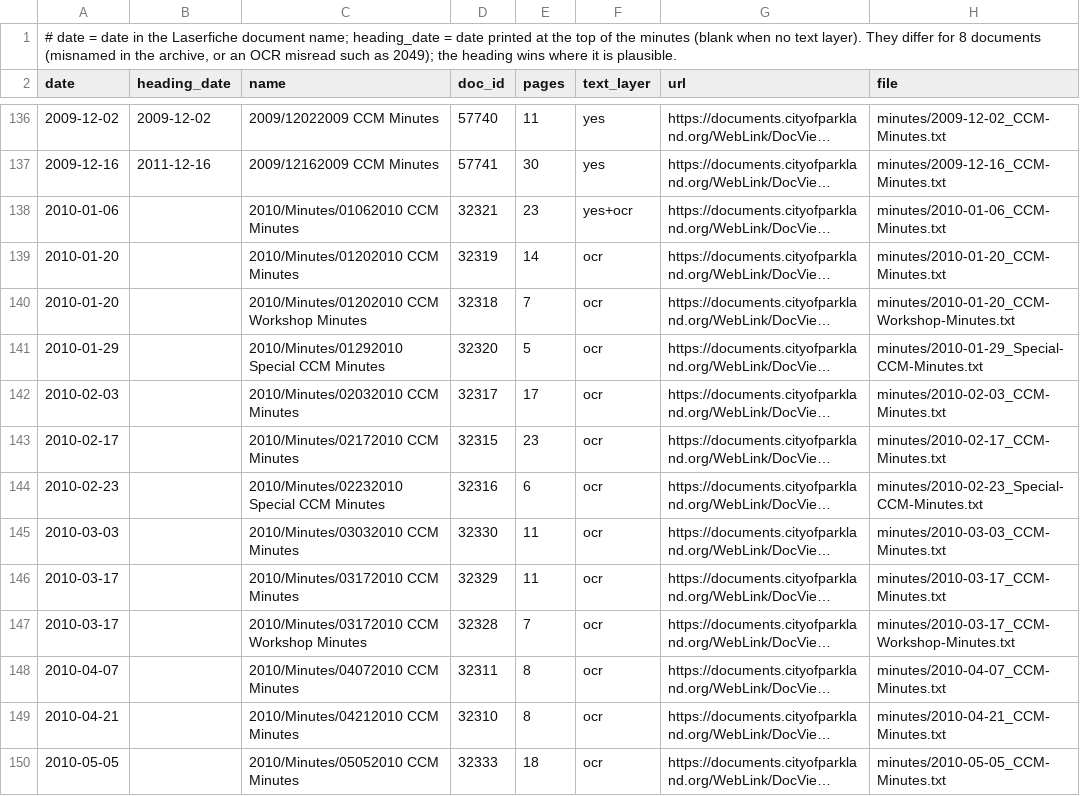
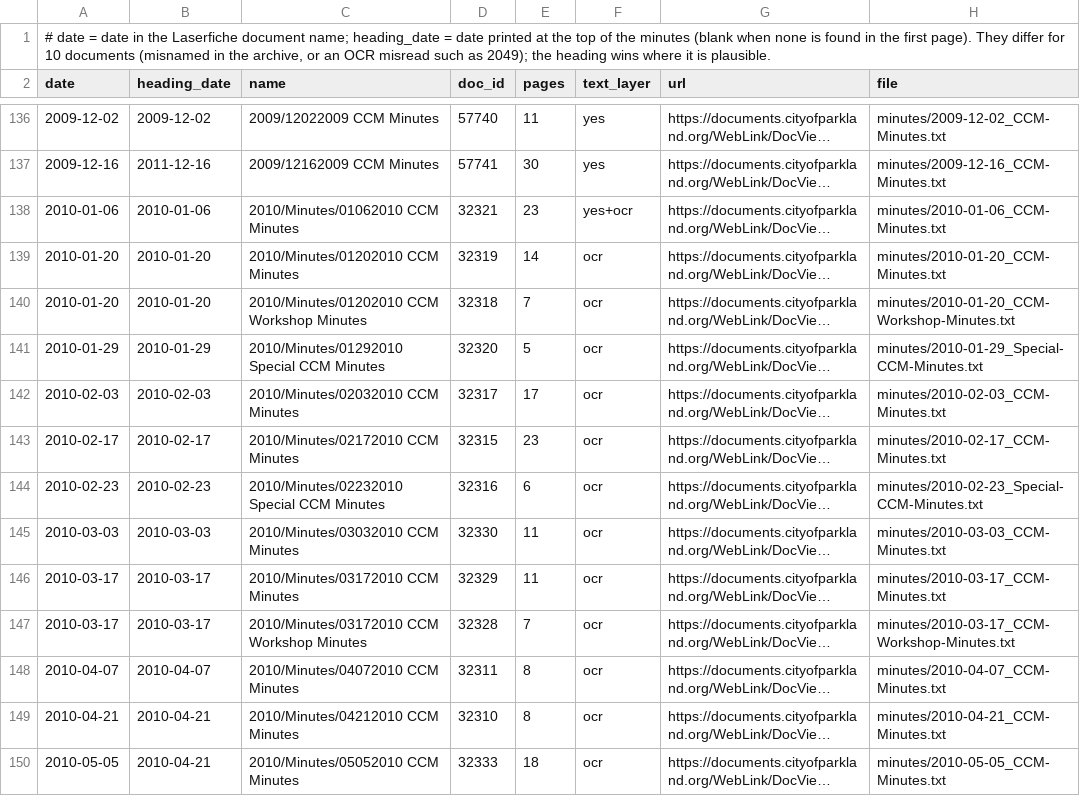
Before and after one commit to Brittybrit/vote-informed, a TSV file: scripts/data/tenure/prior-congress/parkland/minutes-index.tsv, drawn as a sheet; only a part is shown, gaps mark what is left out; long unchanged cells end in …; the diff covers the shown part only; the diff names each change by its address in the sheet, - before the commit and + after, or states it on an @@ line.

```diff
--- a/scripts/data/tenure/prior-congress/parkland/minutes-index.tsv
+++ b/scripts/data/tenure/prior-congress/parkland/minutes-index.tsv
-A1 (date): …(blank when no text layer). They differ for 8 documents (misnamed…
+A1 (date): …(blank when none is found in the first page). They differ for 10 documents (misnamed…
-B138 (heading_date): (empty)
+B138 (heading_date): 2010-01-06
-B139:B140 (heading_date): (empty)
+B139:B140 (heading_date): 2010-01-20
-B141 (heading_date): (empty)
+B141 (heading_date): 2010-01-29
-B142 (heading_date): (empty)
+B142 (heading_date): 2010-02-03
-B143 (heading_date): (empty)
+B143 (heading_date): 2010-02-17
-B144 (heading_date): (empty)
+B144 (heading_date): 2010-02-23
-B145 (heading_date): (empty)
+B145 (heading_date): 2010-03-03
-B146:B147 (heading_date): (empty)
+B146:B147 (heading_date): 2010-03-17
-B148 (heading_date): (empty)
+B148 (heading_date): 2010-04-07
-B149:B150 (heading_date): (empty)
+B149:B150 (heading_date): 2010-04-21
```
Also changed, not shown: 62 edited cells elsewhere in this file, 27 other files.
